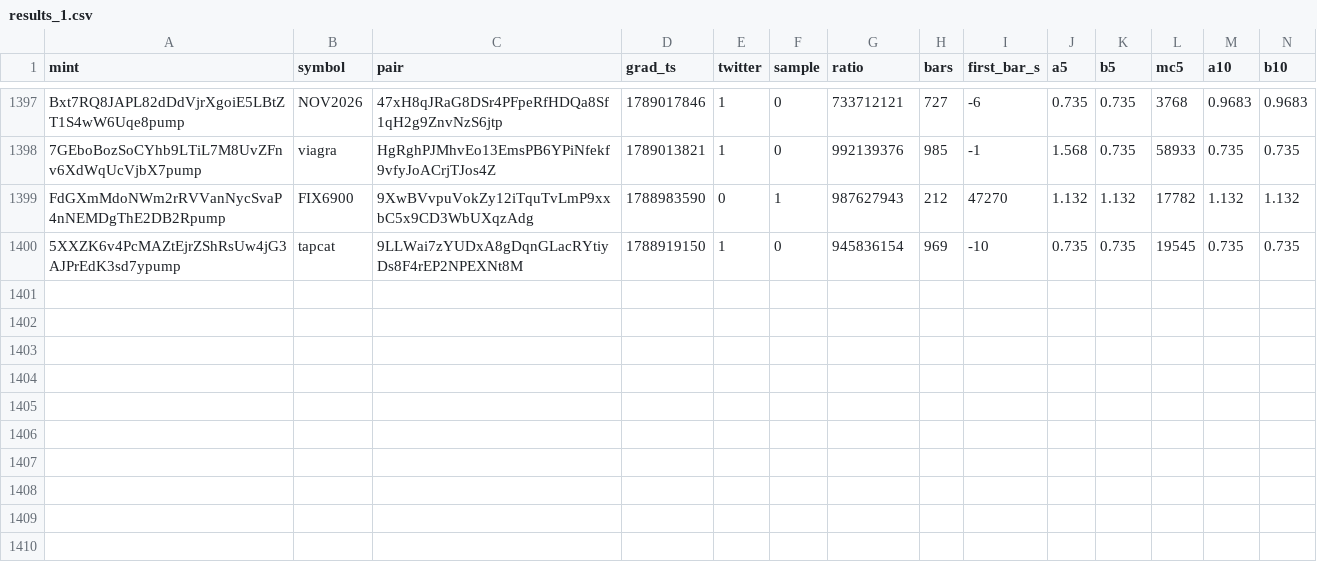
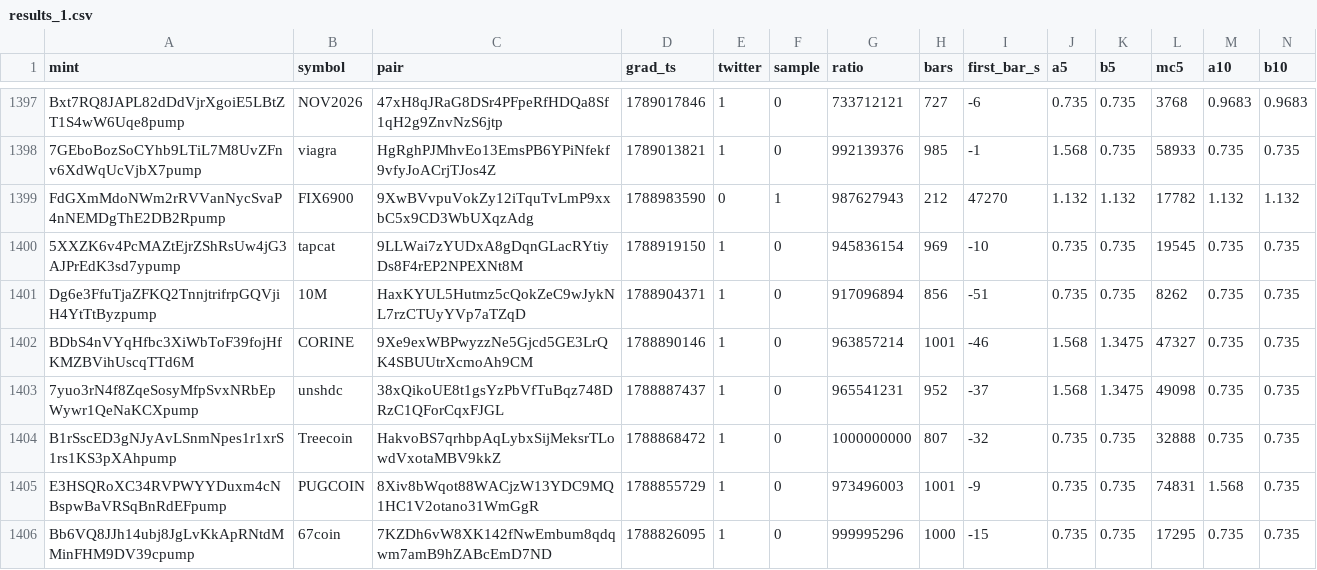
Before and after one commit to sachinbatra1971-byte/memecoin-research, a CSV file: data/backfill/results_1.csv, drawn as a sheet; only a part is shown, gaps mark what is left out; rows hold the shown columns only; the diff names each change by its address in the sheet, - before the commit and + after, or states it on an @@ line.

Commit message:
backfill shard 1 2026-11-19 01:01

```diff
--- a/data/backfill/results_1.csv
+++ b/data/backfill/results_1.csv
+row 1401: Dg6e3FfuTjaZFKQ2TnnjtrifrpGQVjiH4YtTtByzpump | 10M | HaxKYUL5Hutmz5cQokZeC9wJykNL7rzCTUyYVp7aTZqD | 1788904371 | 1 | 0 | 917096894 | 856 | -51 | 0.735 | 0.735 | 8262 | 0.735 | 0.735
+row 1402: BDbS4nVYqHfbc3XiWbToF39fojHfKMZBVihUscqTTd6M | CORINE | 9Xe9exWBPwyzzNe5Gjcd5GE3LrQK4SBUUtrXcmoAh9CM | 1788890146 | 1 | 0 | 963857214 | 1001 | -46 | 1.568 | 1.3475 | 47327 | 0.735 | 0.735
+row 1403: 7yuo3rN4f8ZqeSosyMfpSvxNRbEpWywr1QeNaKCXpump | unshdc | 38xQikoUE8t1gsYzPbVfTuBqz748DRzC1QForCqxFJGL | 1788887437 | 1 | 0 | 965541231 | 952 | -37 | 1.568 | 1.3475 | 49098 | 0.735 | 0.735
+row 1404: B1rSscED3gNJyAvLSnmNpes1r1xrS1rs1KS3pXAhpump | Treecoin | HakvoBS7qrhbpAqLybxSijMeksrTLowdVxotaMBV9kkZ | 1788868472 | 1 | 0 | 1000000000 | 807 | -32 | 0.735 | 0.735 | 32888 | 0.735 | 0.735
+row 1405: E3HSQRoXC34RVPWYYDuxm4cNBspwBaVRSqBnRdEFpump | PUGCOIN | 8Xiv8bWqot88WACjzW13YDC9MQ1HC1V2otano31WmGgR | 1788855729 | 1 | 0 | 973496003 | 1001 | -9 | 0.735 | 0.735 | 74831 | 1.568 | 0.735
+row 1406: Bb6VQ8JJh14ubj8JgLvKkApRNtdMMinFHM9DV39cpump | 67coin | 7KZDh6vW8XK142fNwEmbum8qdqwm7amB9hZABcEmD7ND | 1788826095 | 1 | 0 | 999995296 | 1000 | -15 | 0.735 | 0.735 | 17295 | 0.735 | 0.735
```
Also changed, not shown: data/backfill/status_1.csv.
